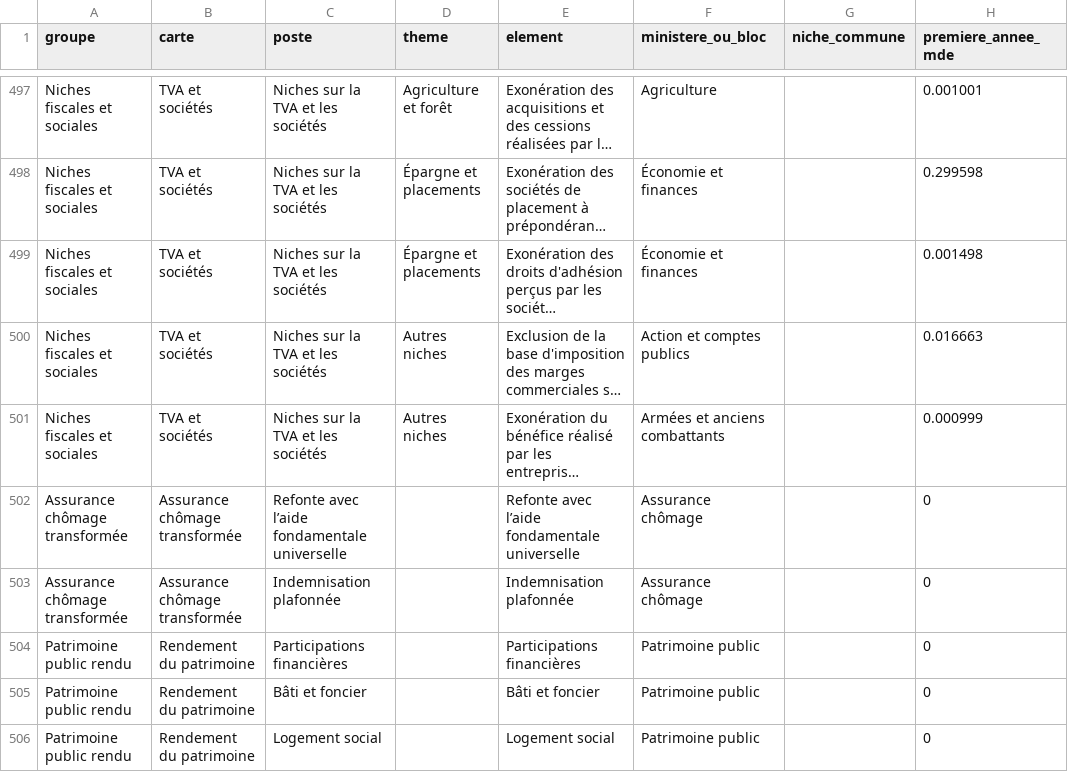
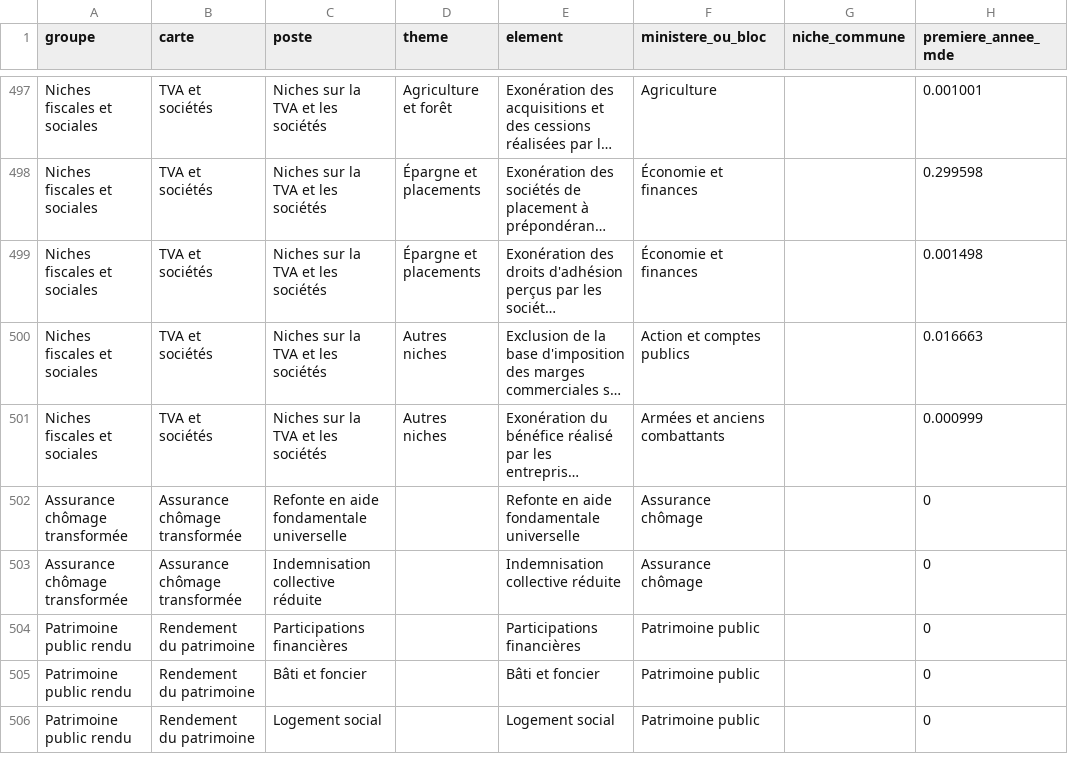
Before and after one commit to resolution-ib-dev/Resolution-2027, a TSV file: chantier/referentiels/simulateur_elements_20261112.tsv, drawn as a sheet; only a part is shown, gaps mark what is left out; long unchanged cells end in …; the diff names each change by its address in the sheet, - before the commit and + after, or states it on an @@ line.

```diff
--- a/chantier/referentiels/simulateur_elements_20261112.tsv
+++ b/chantier/referentiels/simulateur_elements_20261112.tsv
-C502 (poste): Refonte avec l’aide fondamentale universelle
+C502 (poste): Refonte en aide fondamentale universelle
-E502 (element): Refonte avec l’aide fondamentale universelle
+E502 (element): Refonte en aide fondamentale universelle
-C503 (poste): Indemnisation plafonnée
+C503 (poste): Indemnisation collective réduite
-E503 (element): Indemnisation plafonnée
+E503 (element): Indemnisation collective réduite
```
Also changed, not shown: 1 other file.
